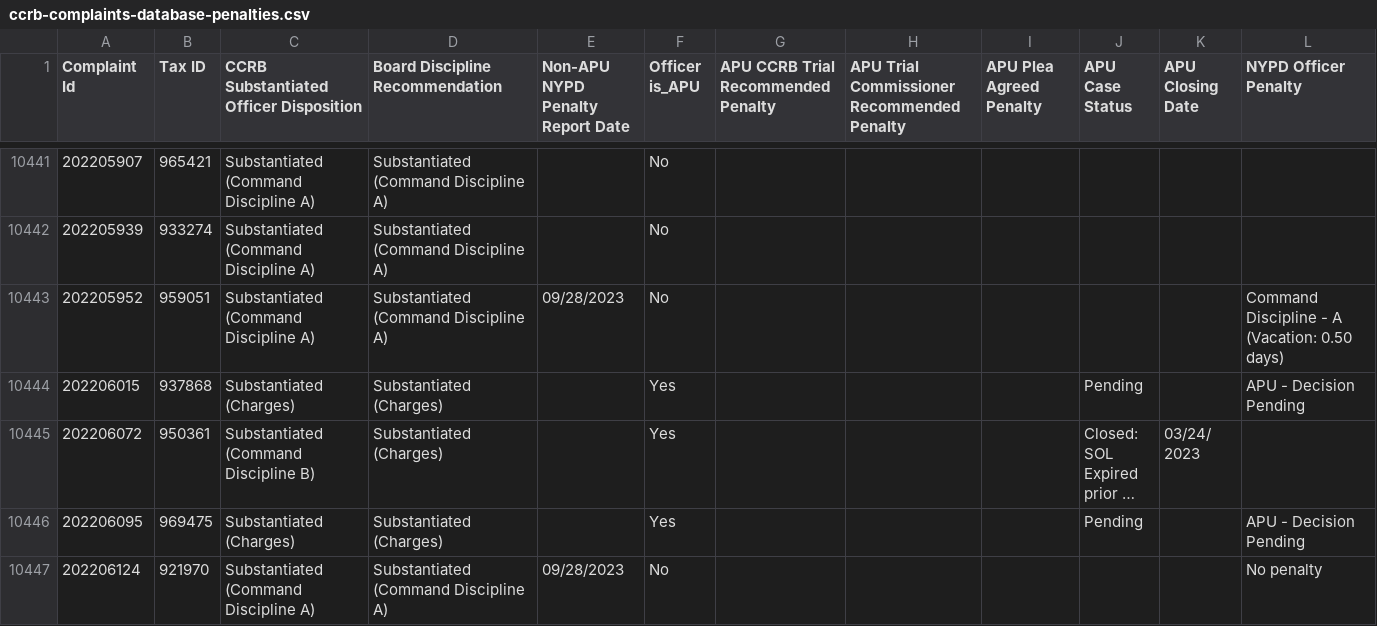
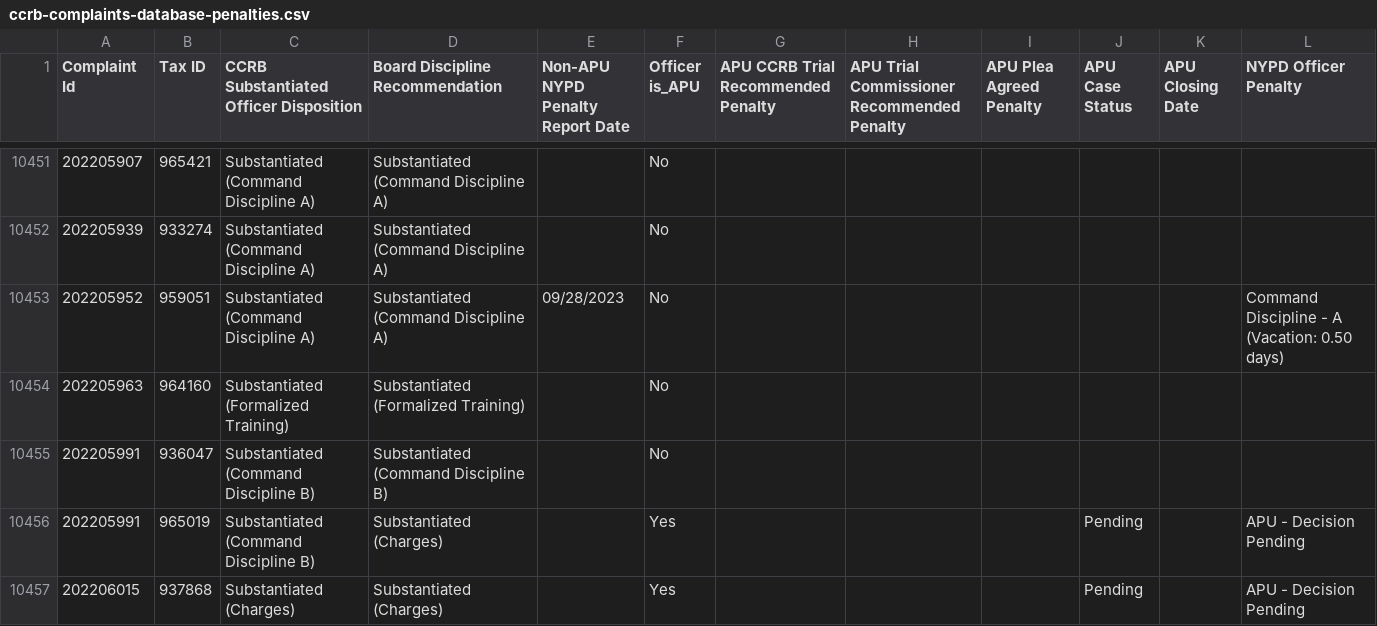
Before and after one commit to ryanwatkins/ccrb-complaint-records, a CSV file: ccrb-complaints-database-penalties.csv, drawn as a sheet; only a part is shown, gaps mark what is left out; the shorter side is filled out with more unchanged rows; long unchanged cells end in …; the diff covers the shown part only.

```diff
--- a/ccrb-complaints-database-penalties.csv
+++ b/ccrb-complaints-database-penalties.csv
@@ -10443,2 +10453,5 @@ Complaint Id,Tax ID,CCRB Substantiated Officer Disposition,Board Discipline Reco
 202205952,959051,Substantiated (Command Discipline A),Substantiated (Command Discipline A),09/28/2023,No,,,,,,Command Discipline - A (Vacation: 0.50 days)
+202205963,964160,Substantiated (Formalized Training),Substantiated (Formalized Training),,No,,,,,,
+202205991,936047,Substantiated (Command Discipline B),Substantiated (Command Discipline B),,No,,,,,,
+202205991,965019,Substantiated (Command Discipline B),Substantiated (Charges),,Yes,,,,Pending,,APU - Decision Pending
 202206015,937868,Substantiated (Charges),Substantiated (Charges),,Yes,,,,Pending,,APU - Decision Pending
```
Also changed, not shown: 19 added rows and 3 edited cells elsewhere in this file, 2 other files.
